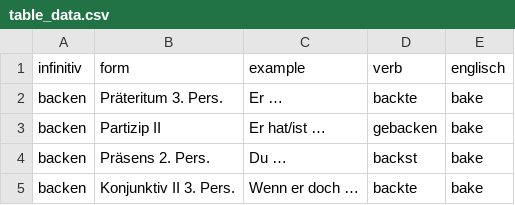
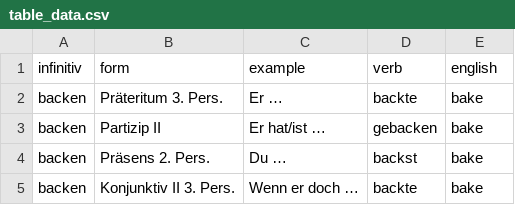
Before and after one commit to 0xabu/verbmeister, a CSV file: table_data.csv, drawn as a sheet; only a part is shown.

```diff
--- a/table_data.csv
+++ b/table_data.csv
@@ -1,2 +1,2 @@
-infinitiv,form,example,verb,englisch
+infinitiv,form,example,verb,english
 backen,Präteritum 3. Pers.,Er …,backte,bake
```
Also changed, not shown: 2 other files.
